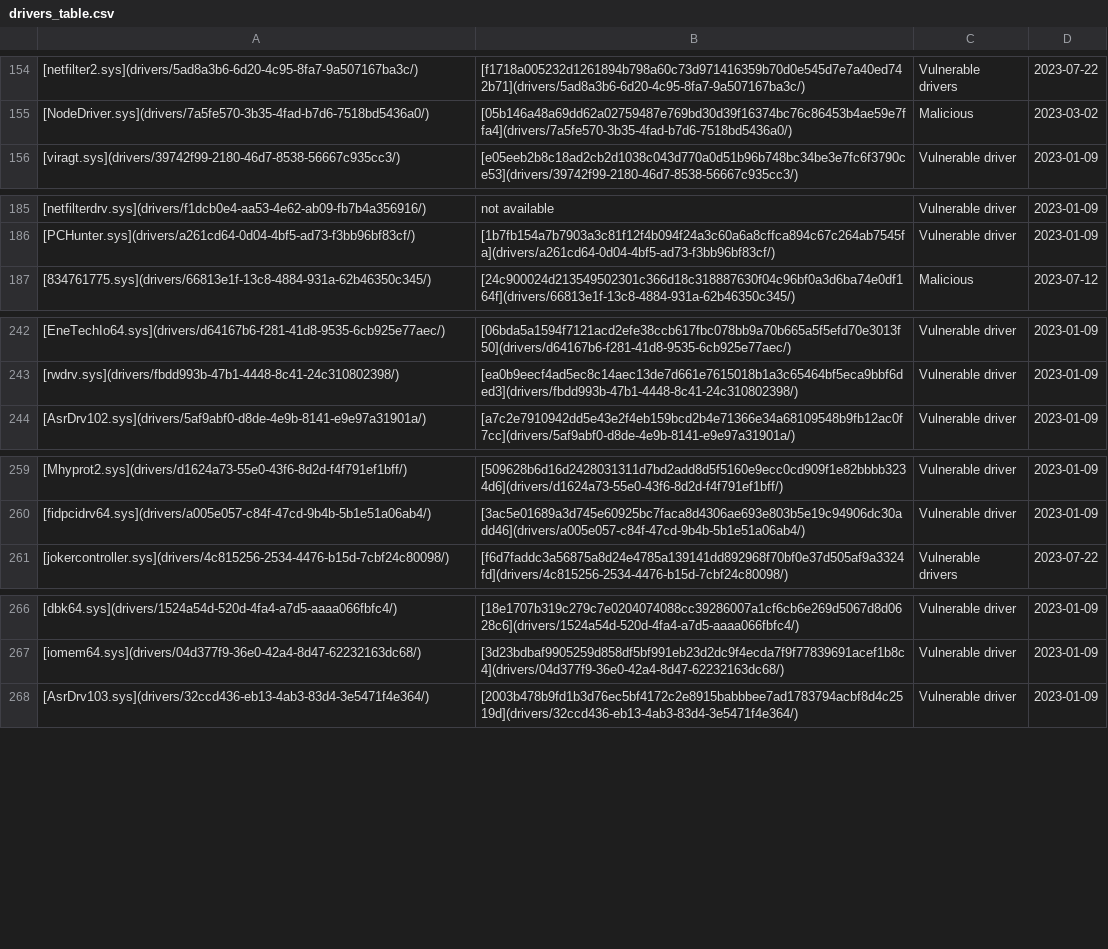
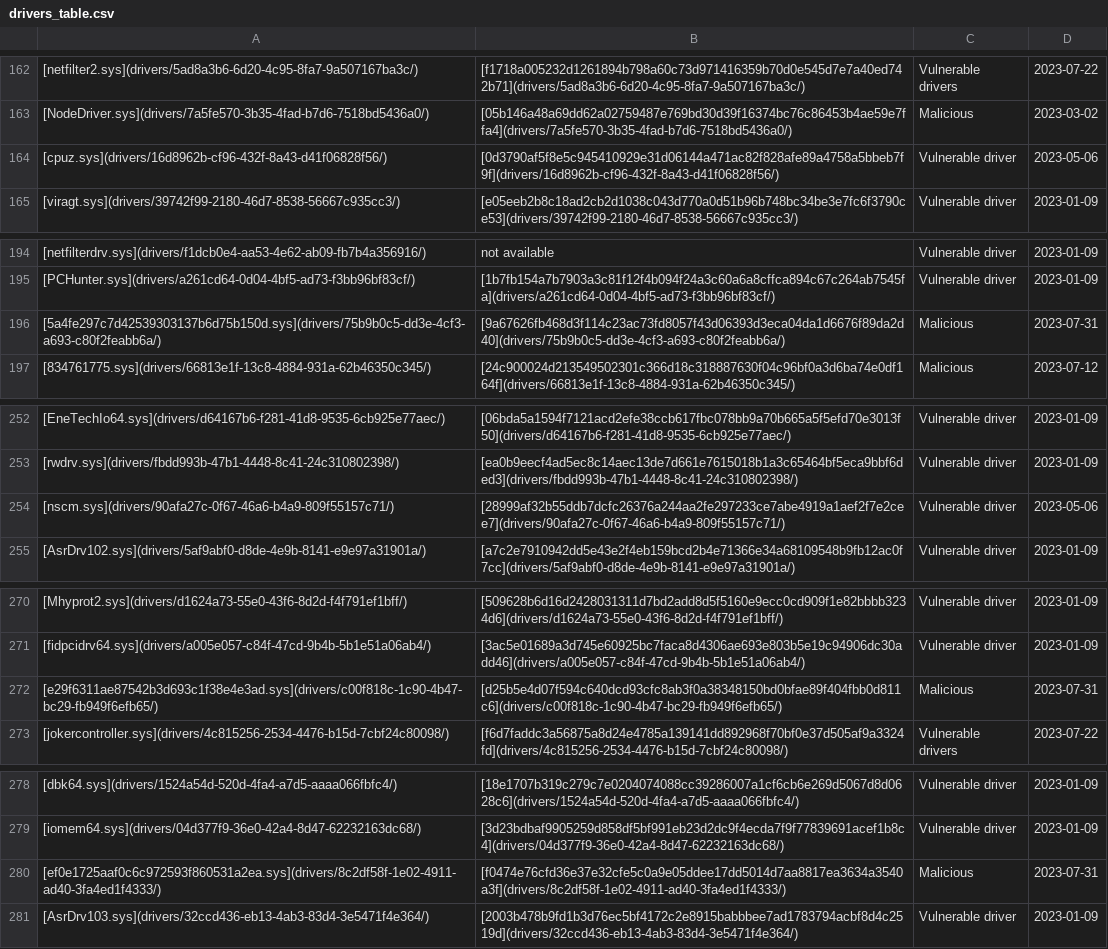
Before and after one commit to magicsword-io/LOLDrivers, a CSV file: loldrivers.io/content/drivers_table.csv, drawn as a sheet; only a part is shown, gaps mark what is left out; the diff covers the shown part only; the diff names each change by its address in the sheet, - before the commit and + after, or states it on an @@ line.

```diff
--- a/loldrivers.io/content/drivers_table.csv
+++ b/loldrivers.io/content/drivers_table.csv
+row 164: [cpuz.sys](drivers/16d8962b-cf96-432f-8a43-d41f06828f56/) | [0d3790af5f8e5c945410929e31d06144a471ac82f828afe89a4758a5bbeb7f9f](drivers/16d8962b-cf96-432f-8a43-d41f06828f56/) | Vulnerable driver | 2023-05-06
+row 196: [5a4fe297c7d42539303137b6d75b150d.sys](drivers/75b9b0c5-dd3e-4cf3-a693-c80f2feabb6a/) | [9a67626fb468d3f114c23ac73fd8057f43d06393d3eca04da1d6676f89da2d40](drivers/75b9b0c5-dd3e-4cf3-a693-c80f2feabb6a/) | Malicious | 2023-07-31
+row 254: [nscm.sys](drivers/90afa27c-0f67-46a6-b4a9-809f55157c71/) | [28999af32b55ddb7dcfc26376a244aa2fe297233ce7abe4919a1aef2f7e2cee7](drivers/90afa27c-0f67-46a6-b4a9-809f55157c71/) | Vulnerable driver | 2023-05-06
+row 272: [e29f6311ae87542b3d693c1f38e4e3ad.sys](drivers/c00f818c-1c90-4b47-bc29-fb949f6efb65/) | [d25b5e4d07f594c640dcd93cfc8ab3f0a38348150bd0bfae89f404fbb0d811c6](drivers/c00f818c-1c90-4b47-bc29-fb949f6efb65/) | Malicious | 2023-07-31
+row 280: [ef0e1725aaf0c6c972593f860531a2ea.sys](drivers/8c2df58f-1e02-4911-ad40-3fa4ed1f4333/) | [f0474e76cfd36e37e32cfe5c0a9e05ddee17dd5014d7aa8817ea3634a3540a3f](drivers/8c2df58f-1e02-4911-ad40-3fa4ed1f4333/) | Malicious | 2023-07-31
```
Also changed, not shown: 13 added rows elsewhere in this file, loldrivers.io/content/drivers_top_5_products.csv, 47 other files.
